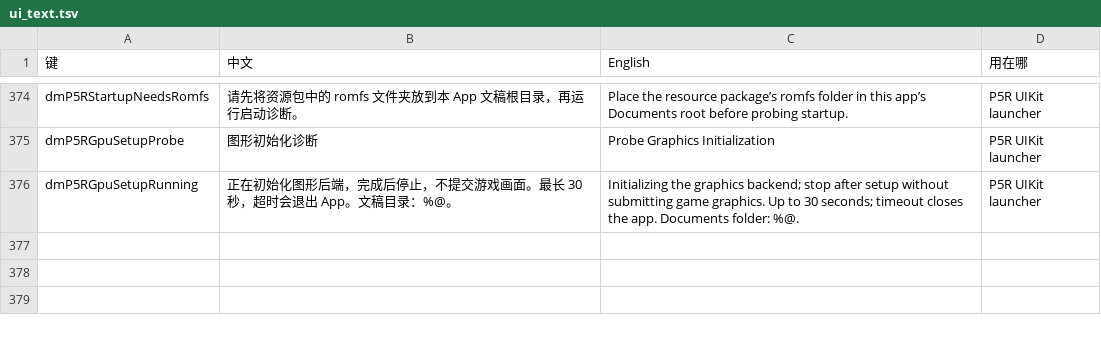
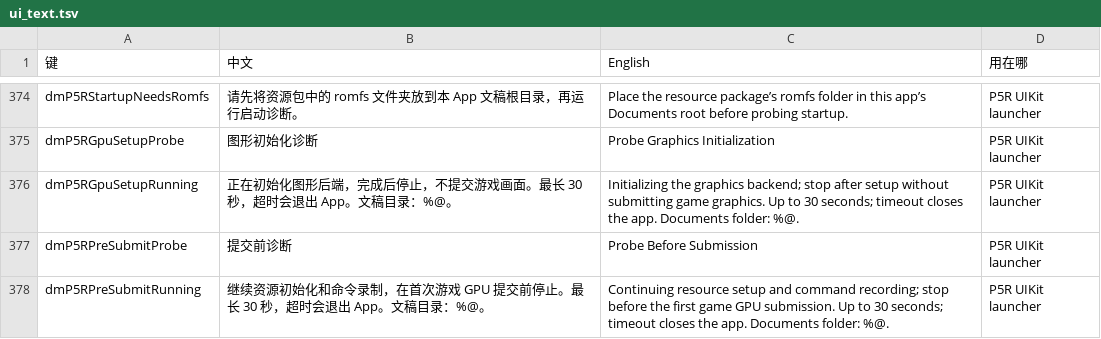
Before and after one commit to GirlNet/d2r-mobile, a TSV file: dm/i18n/ui_text.tsv, drawn as a sheet; only a part is shown, gaps mark what is left out; the diff names each change by its address in the sheet, - before the commit and + after, or states it on an @@ line.

Commit message:
Continue CPU resource probes while guarding all backend GPU commits

```diff
--- a/dm/i18n/ui_text.tsv
+++ b/dm/i18n/ui_text.tsv
+row 377: dmP5RPreSubmitProbe | 提交前诊断 | Probe Before Submission | P5R UIKit launcher
+row 378: dmP5RPreSubmitRunning | 继续资源初始化和命令录制，在首次游戏 GPU 提交前停止。最长 30 秒，超时会退出 App。文稿目录：%@。 | Continuing resource setup and command recording; stop before the first game GPU submission. Up to 30 seconds; timeout closes the app. Documents folder: %@. | P5R UIKit launcher
```
Also changed, not shown: 14 other files.
